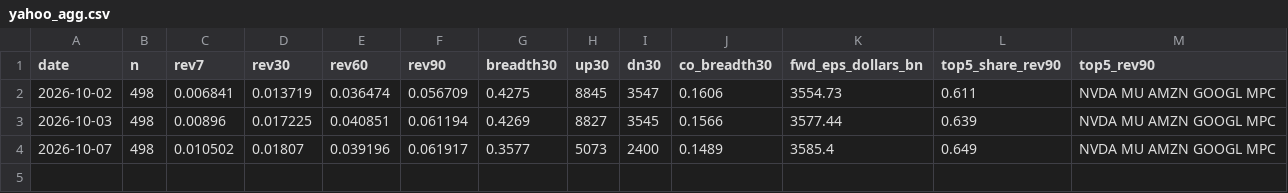
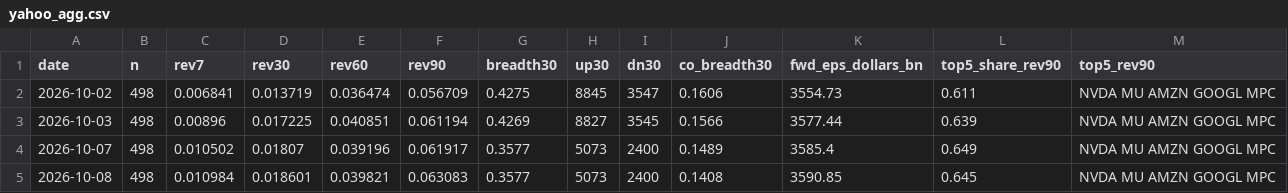
Before and after one commit to chaodu211-cell/earnings-revision, a CSV file: yahoo_agg.csv, drawn as a sheet; the diff names each change by its address in the sheet, - before the commit and + after, or states it on an @@ line.

```diff
--- a/yahoo_agg.csv
+++ b/yahoo_agg.csv
+row 5: 2026-10-08 | 498 | 0.010984 | 0.018601 | 0.039821 | 0.063083 | 0.3577 | 5073 | 2400 | 0.1408 | 3590.85 | 0.645 | NVDA MU AMZN GOOGL MPC
```
Also changed, not shown: early_log.csv, yahoo_sector.csv, 1 other file.
